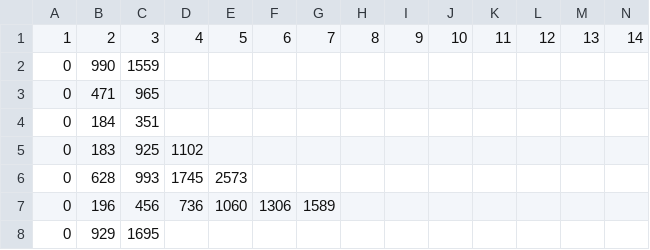
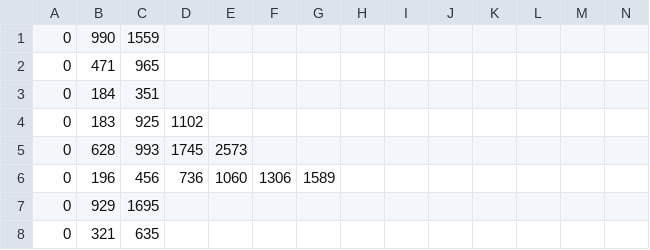
Before and after one commit to peter-mueller/knocklock, a CSV file: data/studie qualitativ/refcodes.csv, drawn as a sheet; only a part is shown; the shorter side is filled out with more unchanged rows; rows hold the shown columns only; the diff names each change by its address in the sheet, - before the commit and + after, or states it on an @@ line.

Commit message:
2.Studie Auswertung refinement

```diff
--- a/data/studie qualitativ/refcodes.csv
+++ b/data/studie qualitativ/refcodes.csv
-row 1: 1 | 2 | 3 | 4 | 5 | 6 | 7 | 8 | 9 | 10 | 11 | 12 | 13 | 14
```
Also changed, not shown: 9 other files.
